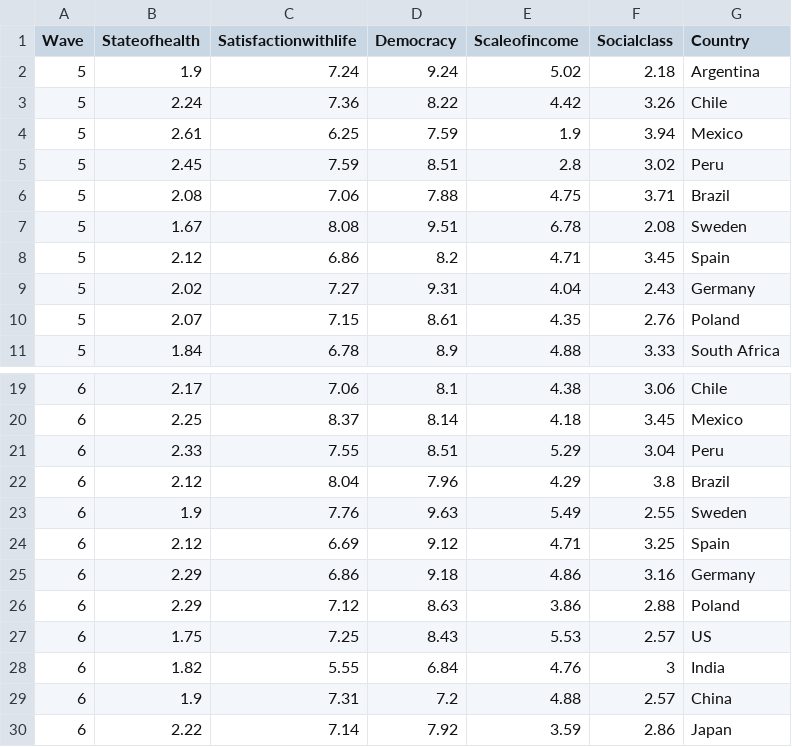
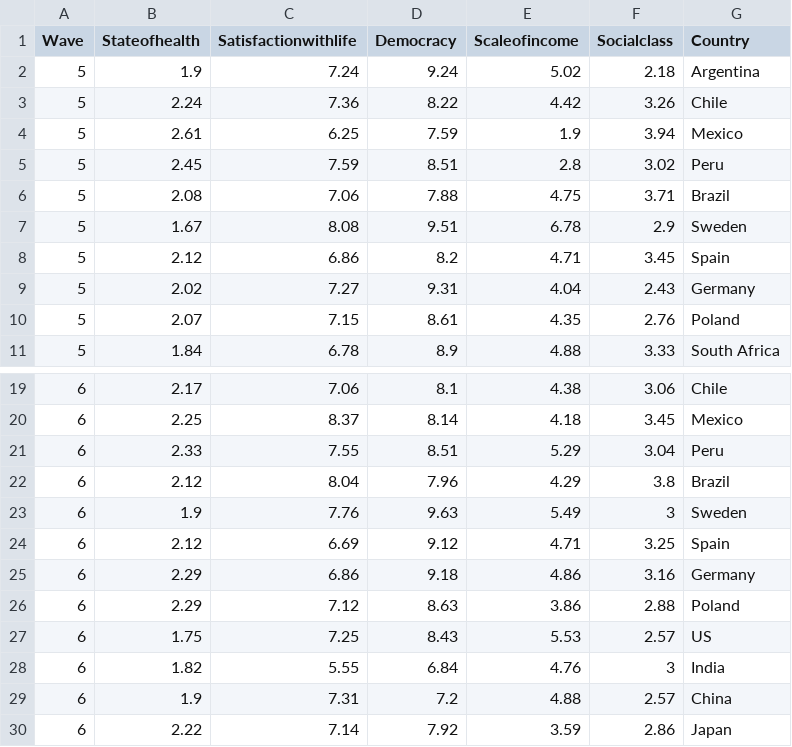
Before and after one commit to RanaSalam/Assignment, a CSV file: assignment2/WorldValueSurveyInMyOwnView-master/data.csv, drawn as a sheet; only a part is shown, gaps mark what is left out.

Commit message:
Update data.csv

```diff
--- a/assignment2/WorldValueSurveyInMyOwnView-master/data.csv
+++ b/assignment2/WorldValueSurveyInMyOwnView-master/data.csv
@@ -6,3 +6,3 @@ Wave,Stateofhealth,Satisfactionwithlife,Democracy,Scaleofincome,Socialclass,Coun
 5,2.08,7.06,7.88,4.75,3.71,Brazil
-5,1.67,8.08,9.51,6.78,2.08,Sweden
+5,1.67,8.08,9.51,6.78,2.9,Sweden
 5,2.12,6.86,8.2,4.71,3.45,Spain
@@ -22,3 +22,3 @@ Wave,Stateofhealth,Satisfactionwithlife,Democracy,Scaleofincome,Socialclass,Coun
 6,2.12,8.04,7.96,4.29,3.8,Brazil
-6,1.9,7.76,9.63,5.49,2.55,Sweden
+6,1.9,7.76,9.63,5.49,3,Sweden
 6,2.12,6.69,9.12,4.71,3.25,Spain
```
